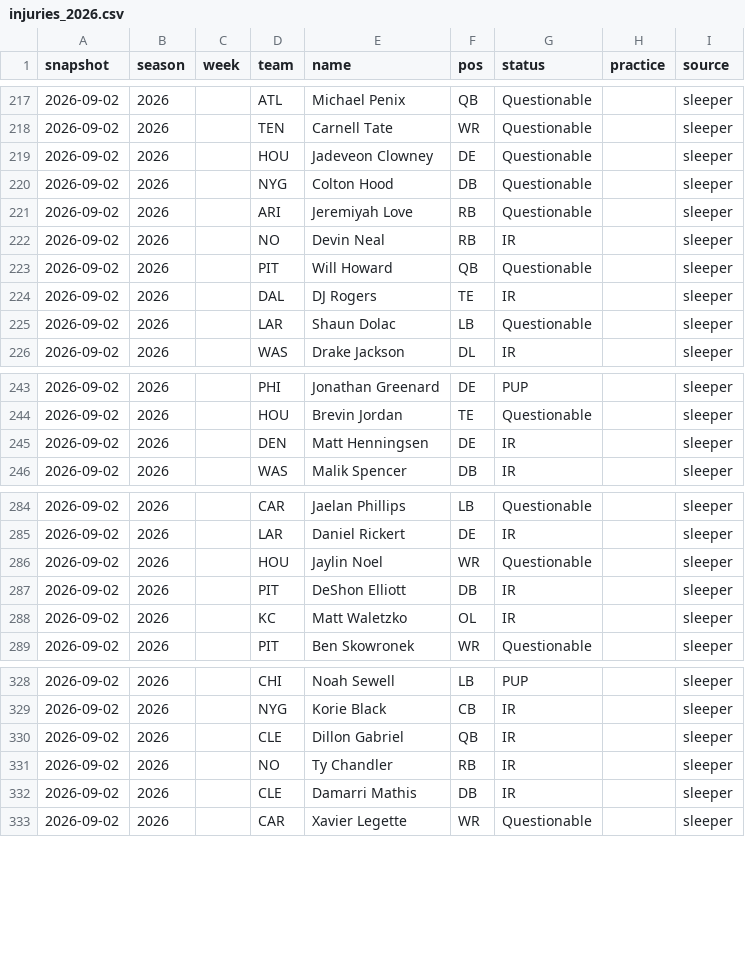
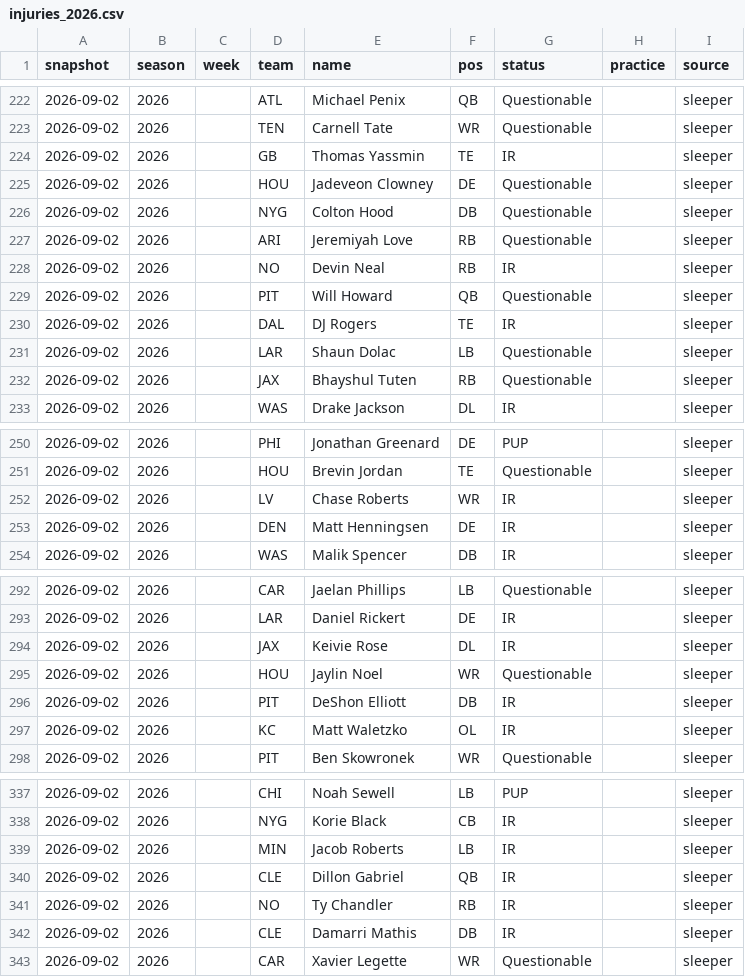
Before and after one commit to drewjhutch-ai/NFL-Model, a CSV file: injury_snapshots/injuries_2026.csv, drawn as a sheet; only a part is shown, gaps mark what is left out; the diff covers the shown part only; the diff names each change by its address in the sheet, - before the commit and + after, or states it on an @@ line.

```diff
--- a/injury_snapshots/injuries_2026.csv
+++ b/injury_snapshots/injuries_2026.csv
+row 224: 2026-09-02 | 2026 |  | GB | Thomas Yassmin | TE | IR |  | sleeper
+row 232: 2026-09-02 | 2026 |  | JAX | Bhayshul Tuten | RB | Questionable |  | sleeper
+row 252: 2026-09-02 | 2026 |  | LV | Chase Roberts | WR | IR |  | sleeper
+row 294: 2026-09-02 | 2026 |  | JAX | Keivie Rose | DL | IR |  | sleeper
+row 339: 2026-09-02 | 2026 |  | MIN | Jacob Roberts | LB | IR |  | sleeper
```
Also changed, not shown: 14 added rows and 3 removed rows elsewhere in this file, sharp_data/pace_2026.csv, 1 other file.
